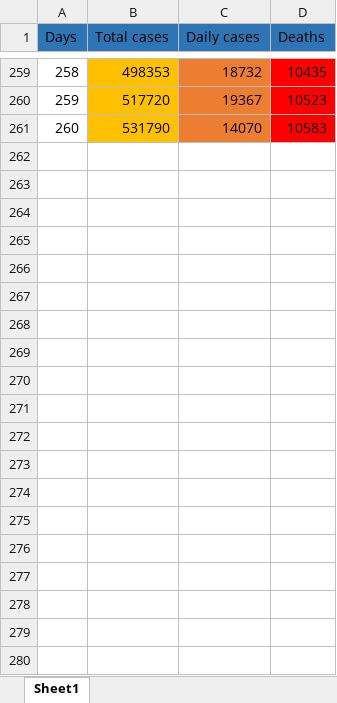
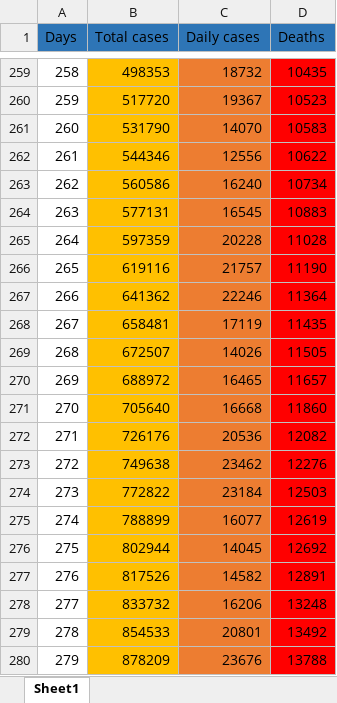
Before and after one commit to andrei98c/Licenta_covid19_UTCN, an Excel workbook: Database/Csaki/Germania.xlsx, sheet Sheet1, drawn as a sheet; only a part is shown, gaps mark what is left out; values as stored, in another font and other column widths than the file's, no borders; the diff covers the shown part only; the diff names each change by its address in the sheet, - before the commit and + after, or states it on an @@ line.

```diff
--- a/Database/Csaki/Germania.xlsx (sheet Sheet1)
+++ b/Database/Csaki/Germania.xlsx (sheet Sheet1)
+row 262: 261 | 544346 | 12556 | 10622
+row 263: 262 | 560586 | 16240 | 10734
+row 264: 263 | 577131 | 16545 | 10883
+row 265: 264 | 597359 | 20228 | 11028
+row 266: 265 | 619116 | 21757 | 11190
+row 267: 266 | 641362 | 22246 | 11364
+row 268: 267 | 658481 | 17119 | 11435
+row 269: 268 | 672507 | 14026 | 11505
+row 270: 269 | 688972 | 16465 | 11657
+row 271: 270 | 705640 | 16668 | 11860
+row 272: 271 | 726176 | 20536 | 12082
+row 273: 272 | 749638 | 23462 | 12276
+row 274: 273 | 772822 | 23184 | 12503
+row 275: 274 | 788899 | 16077 | 12619
+row 276: 275 | 802944 | 14045 | 12692
+row 277: 276 | 817526 | 14582 | 12891
+row 278: 277 | 833732 | 16206 | 13248
+row 279: 278 | 854533 | 20801 | 13492
+row 280: 279 | 878209 | 23676 | 13788
```
Also changed, not shown: 164 added rows and 3 edited cells elsewhere in this sheet, Database/Csaki/Decese.xlsx, Database/Csaki/Elvetia.xlsx, 1 other file.
